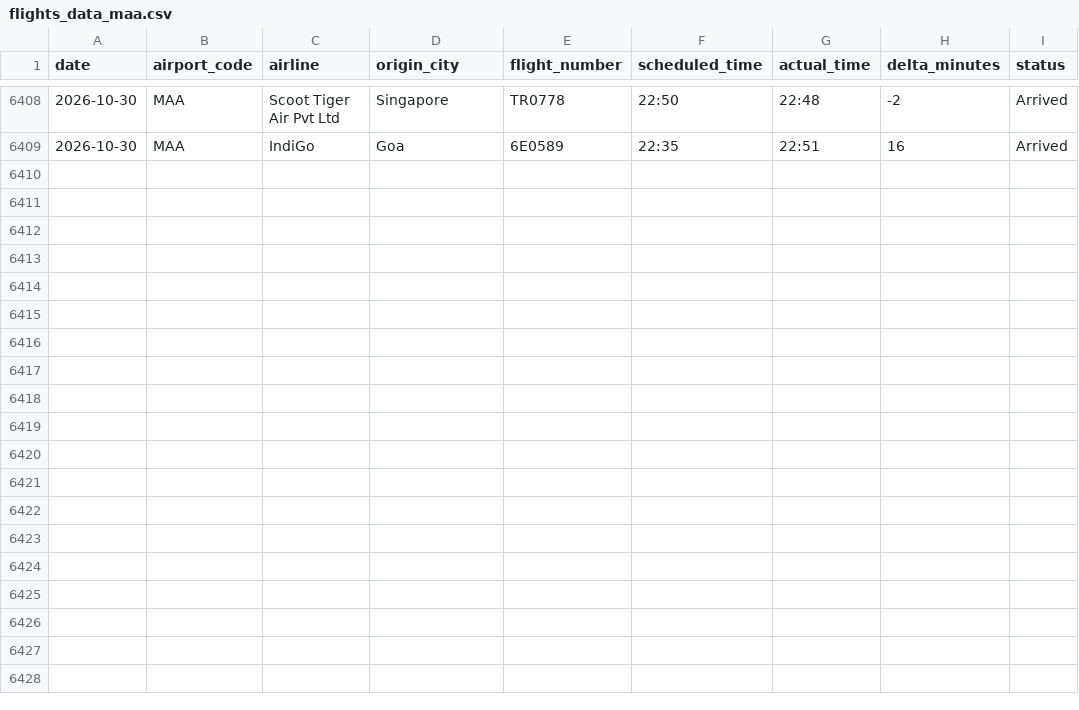
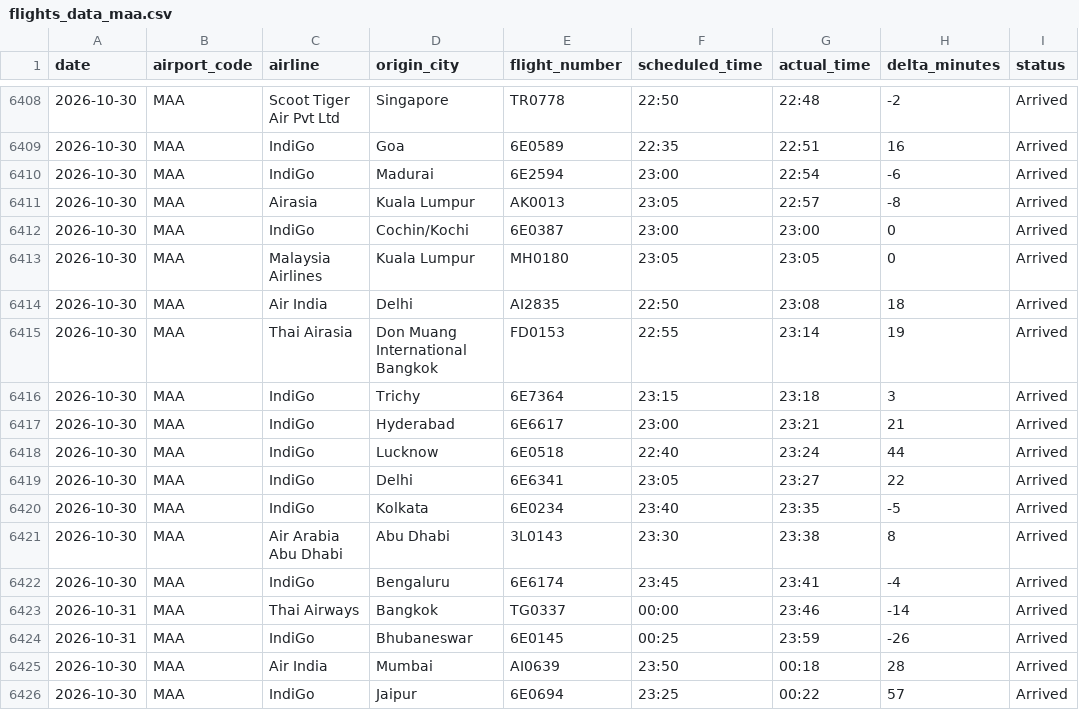
Before and after one commit to Ragadeepsai/Airport_Congestions_Analysis, a CSV file: data/flights_data_maa.csv, drawn as a sheet; only a part is shown, gaps mark what is left out.

```diff
--- a/data/flights_data_maa.csv
+++ b/data/flights_data_maa.csv
@@ -6409 +6409,18 @@ date,airport_code,airline,origin_city,flight_number,scheduled_time,actual_time,d
 2026-10-30,MAA,IndiGo,Goa,6E0589,22:35,22:51,16,Arrived
+2026-10-30,MAA,IndiGo,Madurai,6E2594,23:00,22:54,-6,Arrived
+2026-10-30,MAA,Airasia,Kuala Lumpur,AK0013,23:05,22:57,-8,Arrived
+2026-10-30,MAA,IndiGo,Cochin/Kochi,6E0387,23:00,23:00,0,Arrived
+2026-10-30,MAA,Malaysia Airlines,Kuala Lumpur,MH0180,23:05,23:05,0,Arrived
+2026-10-30,MAA,Air India,Delhi,AI2835,22:50,23:08,18,Arrived
+2026-10-30,MAA,Thai Airasia,Don Muang International Bangkok,FD0153,22:55,23:14,19,Arrived
+2026-10-30,MAA,IndiGo,Trichy,6E7364,23:15,23:18,3,Arrived
+2026-10-30,MAA,IndiGo,Hyderabad,6E6617,23:00,23:21,21,Arrived
+2026-10-30,MAA,IndiGo,Lucknow,6E0518,22:40,23:24,44,Arrived
+2026-10-30,MAA,IndiGo,Delhi,6E6341,23:05,23:27,22,Arrived
+2026-10-30,MAA,IndiGo,Kolkata,6E0234,23:40,23:35,-5,Arrived
+2026-10-30,MAA,Air Arabia Abu Dhabi,Abu Dhabi,3L0143,23:30,23:38,8,Arrived
+2026-10-30,MAA,IndiGo,Bengaluru,6E6174,23:45,23:41,-4,Arrived
+2026-10-31,MAA,Thai Airways,Bangkok,TG0337,00:00,23:46,-14,Arrived
+2026-10-31,MAA,IndiGo,Bhubaneswar,6E0145,00:25,23:59,-26,Arrived
+2026-10-30,MAA,Air India,Mumbai,AI0639,23:50,00:18,28,Arrived
+2026-10-30,MAA,IndiGo,Jaipur,6E0694,23:25,00:22,57,Arrived
```
